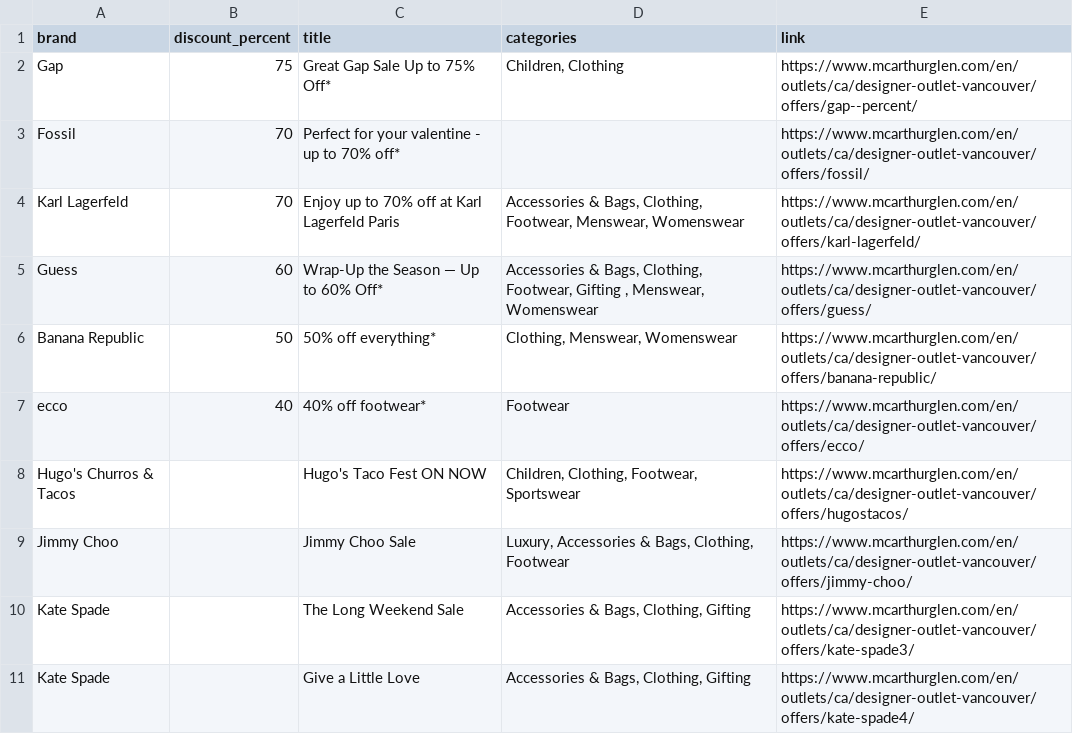
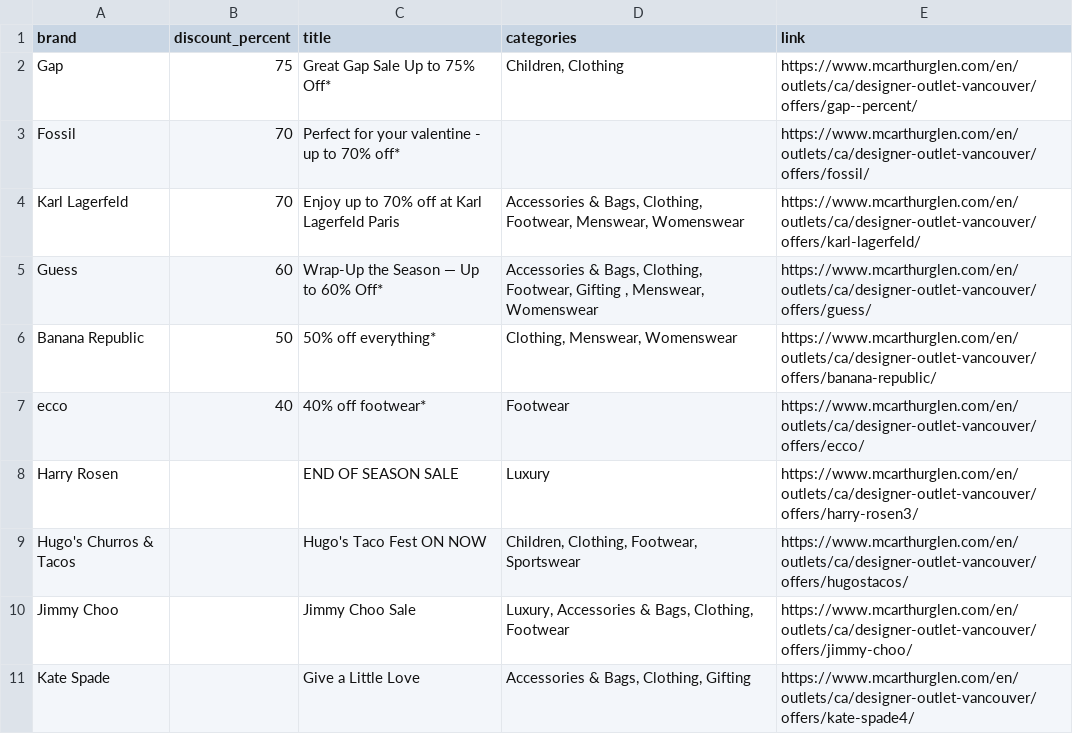
Before and after one commit to zhapte/offer-scrape, a CSV file: offers_latest.csv, drawn as a sheet.

```diff
--- a/offers_latest.csv
+++ b/offers_latest.csv
@@ -7,5 +7,5 @@ Banana Republic,50,50% off everything*,"Clothing, Menswear, Womenswear",https://
 ecco,40,40% off footwear*,Footwear,https://www.mcarthurglen.com/en/outlets/ca/designer-outlet-vancouver/offers/ecco/
+Harry Rosen,,END OF SEASON SALE,Luxury,https://www.mcarthurglen.com/en/outlets/ca/designer-outlet-vancouver/offers/harry-rosen3/
 Hugo's Churros & Tacos,,Hugo's Taco Fest ON NOW,"Children, Clothing, Footwear, Sportswear",https://www.mcarthurglen.com/en/outlets/ca/designer-outlet-vancouver/offers/hugostacos/
 Jimmy Choo,,Jimmy Choo Sale,"Luxury, Accessories & Bags, Clothing, Footwear",https://www.mcarthurglen.com/en/outlets/ca/designer-outlet-vancouver/offers/jimmy-choo/
-Kate Spade,,The Long Weekend Sale,"Accessories & Bags, Clothing, Gifting",https://www.mcarthurglen.com/en/outlets/ca/designer-outlet-vancouver/offers/kate-spade3/
 Kate Spade,,Give a Little Love,"Accessories & Bags, Clothing, Gifting",https://www.mcarthurglen.com/en/outlets/ca/designer-outlet-vancouver/offers/kate-spade4/
```
Also changed, not shown: 2 other files.
